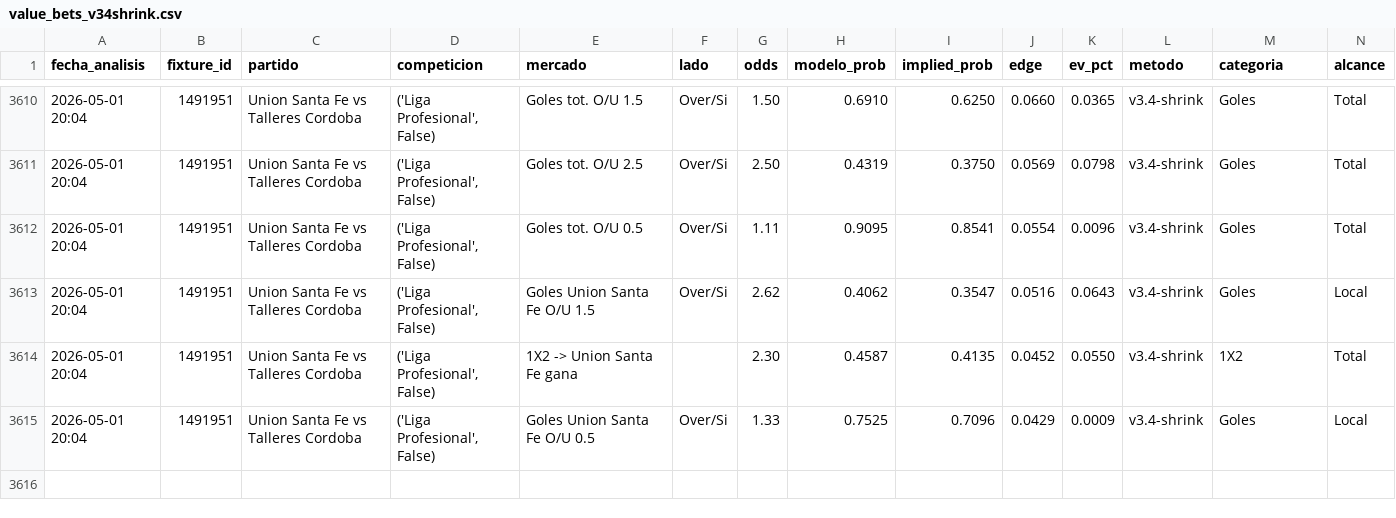
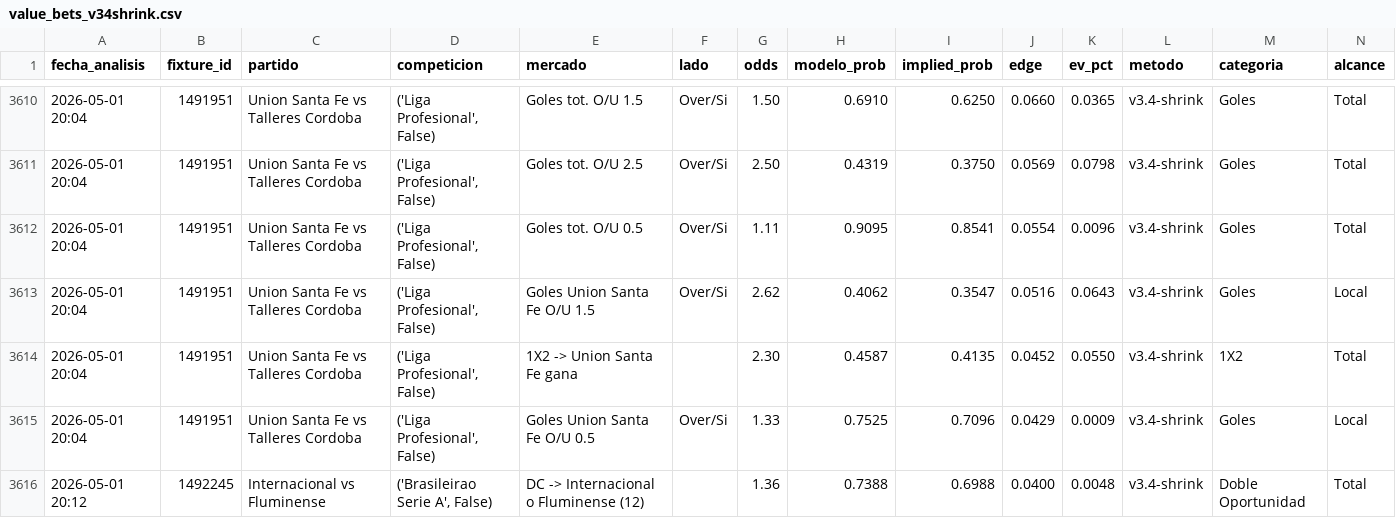
Before and after one commit to MatiasDas223/ApuestasDepo, a CSV file: data/apuestas/value_bets_v34shrink.csv, drawn as a sheet; only a part is shown, gaps mark what is left out; rows hold the shown columns only; the diff names each change by its address in the sheet, - before the commit and + after, or states it on an @@ line.

Commit message:
auto: snapshot cierre [vie 01/05/2026 20:15:02,83]

```diff
--- a/data/apuestas/value_bets_v34shrink.csv
+++ b/data/apuestas/value_bets_v34shrink.csv
+row 3616: 2026-05-01 20:12 | 1492245 | Internacional vs Fluminense | ('Brasileirao Serie A', False) | DC -> Internacional o Fluminense (12) |  | 1.36 | 0.7388 | 0.6988 | 0.0400 | 0.0048 | v3.4-shrink | Doble Oportunidad | Total
```
Also changed, not shown: 19 other files.
